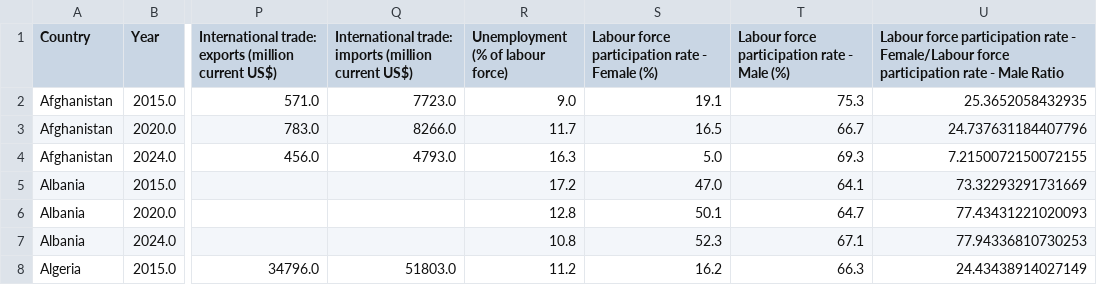
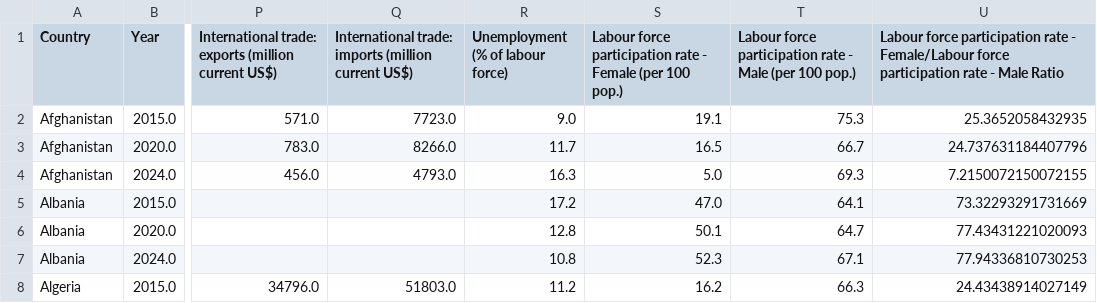
Before and after one commit to Kenji721/UN_data_Analysis, a CSV file: data/processed/economic_indicators_clean.csv (was clean_data/economic_indicators_clean.csv), drawn as a sheet; only a part is shown, gaps mark what is left out; the diff names each change by its address in the sheet, - before the commit and + after, or states it on an @@ line.

```diff
--- a/clean_data/economic_indicators_clean.csv
+++ b/data/processed/economic_indicators_clean.csv
-S1: …- Female (%)
+S1: …- Female (per 100 pop.)
-T1: …- Male (%)
+T1: …- Male (per 100 pop.)
```
Also changed, not shown: 10 other files.
